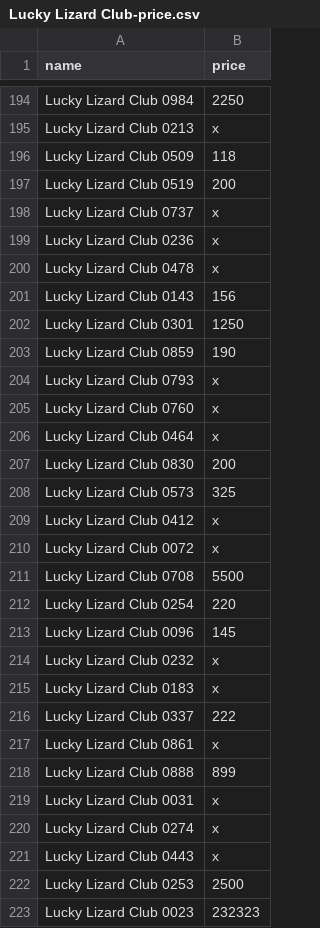
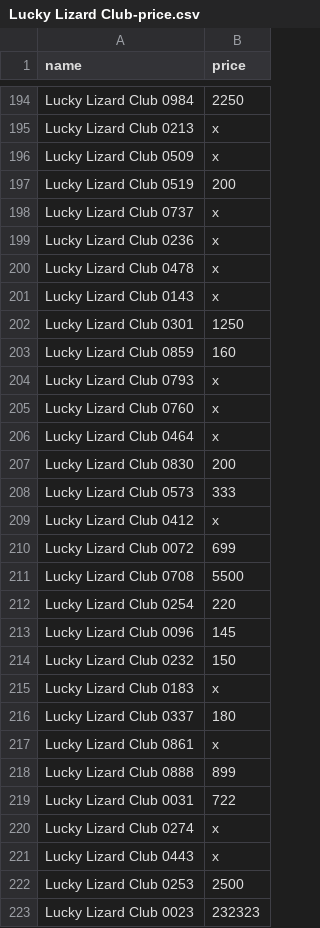
Before and after one commit to mpcabete/CSV-example, a CSV file: Lucky Lizard Club-price.csv, drawn as a sheet; only a part is shown, gaps mark what is left out; the diff covers the shown part only.

```diff
--- a/Lucky Lizard Club-price.csv
+++ b/Lucky Lizard Club-price.csv
@@ -195,3 +195,3 @@ Lucky Lizard Club 0984,2250
 Lucky Lizard Club 0213,x
-Lucky Lizard Club 0509,118
+Lucky Lizard Club 0509,x
 Lucky Lizard Club 0519,200
@@ -200,5 +200,5 @@ Lucky Lizard Club 0236,x
 Lucky Lizard Club 0478,x
-Lucky Lizard Club 0143,156
+Lucky Lizard Club 0143,x
 Lucky Lizard Club 0301,1250
-Lucky Lizard Club 0859,190
+Lucky Lizard Club 0859,160
 Lucky Lizard Club 0793,x
@@ -207,5 +207,5 @@ Lucky Lizard Club 0464,x
 Lucky Lizard Club 0830,200
-Lucky Lizard Club 0573,325
+Lucky Lizard Club 0573,333
 Lucky Lizard Club 0412,x
-Lucky Lizard Club 0072,x
+Lucky Lizard Club 0072,699
 Lucky Lizard Club 0708,5500
@@ -213,8 +213,8 @@ Lucky Lizard Club 0254,220
 Lucky Lizard Club 0096,145
-Lucky Lizard Club 0232,x
+Lucky Lizard Club 0232,150
 Lucky Lizard Club 0183,x
-Lucky Lizard Club 0337,222
+Lucky Lizard Club 0337,180
 Lucky Lizard Club 0861,x
 Lucky Lizard Club 0888,899
-Lucky Lizard Club 0031,x
+Lucky Lizard Club 0031,722
 Lucky Lizard Club 0274,x
```
Also changed, not shown: 81 edited cells elsewhere in this file, ADAPunkz-price.csv, CardanoBits-price.csv, 3 other files.
